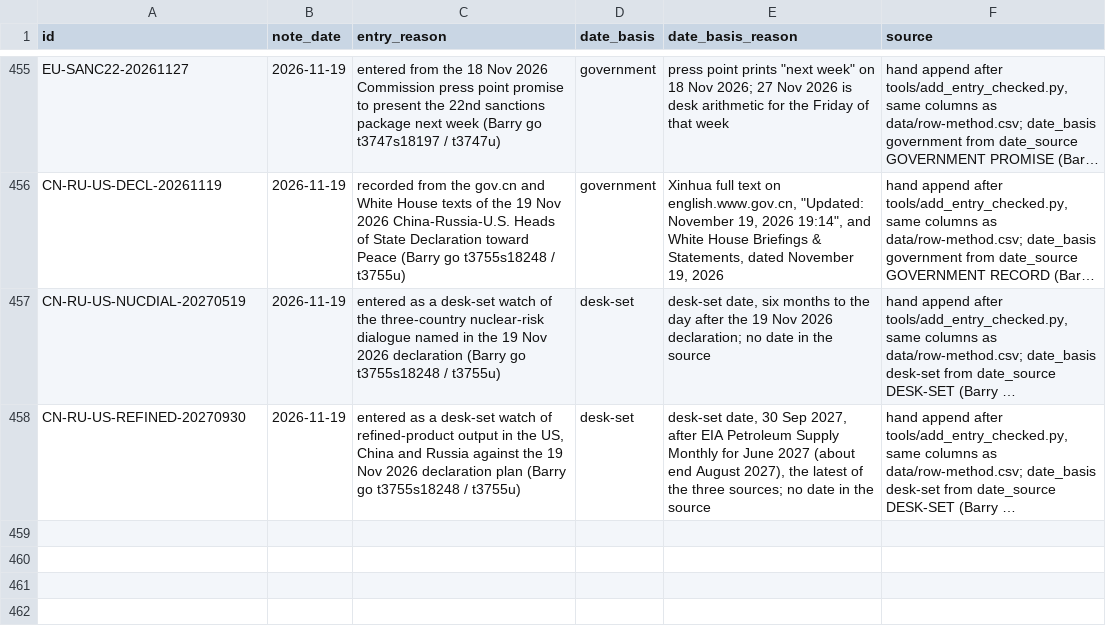
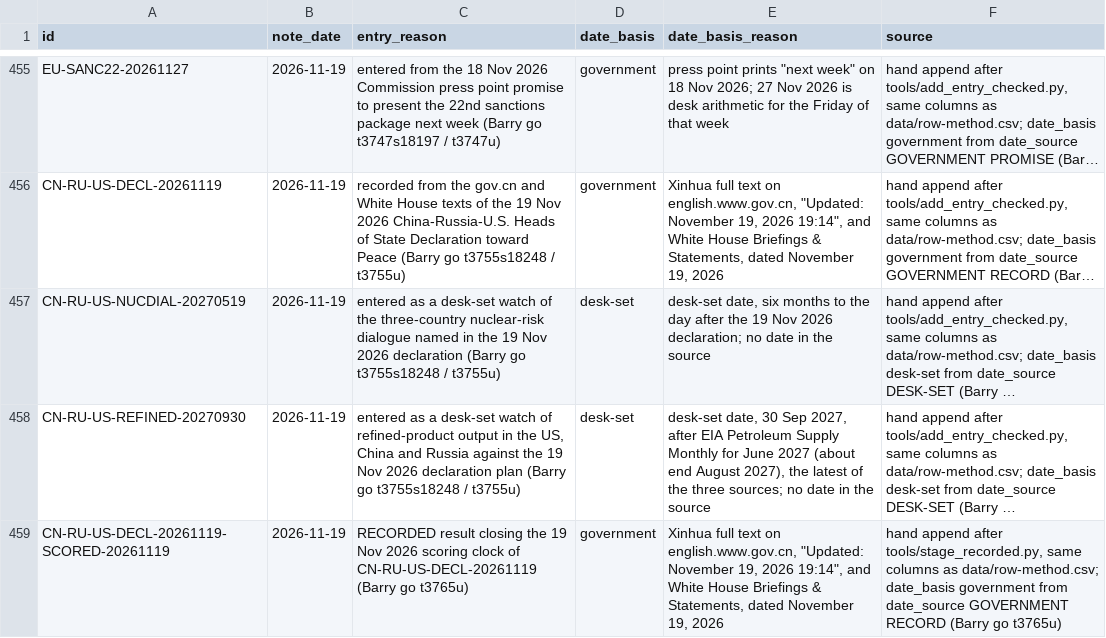
Before and after one commit to Citizenheldrecord/register, a CSV file: data/row-method.csv, drawn as a sheet; only a part is shown, gaps mark what is left out; long unchanged cells end in …; the diff names each change by its address in the sheet, - before the commit and + after, or states it on an @@ line.

```diff
--- a/data/row-method.csv
+++ b/data/row-method.csv
+row 459: CN-RU-US-DECL-20261119-SCORED-20261119 | 2026-11-19 | RECORDED result closing the 19 Nov 2026 scoring clock of CN-RU-US-DECL-20261119 (Barry go t3765u) | government | Xinhua full text on english.www.gov.cn, "Updated: November 19, 2026 19:14", and White House Briefings & Statements, dated November 19, 2026 | hand append after tools/stage_recorded.py, same columns as data/row-method.csv; date_basis government from date_source GOVERNMENT RECORD (Barry go t3765u)
```
Also changed, not shown: data/entries.csv, data/row-annotations.csv, 12 other files.
